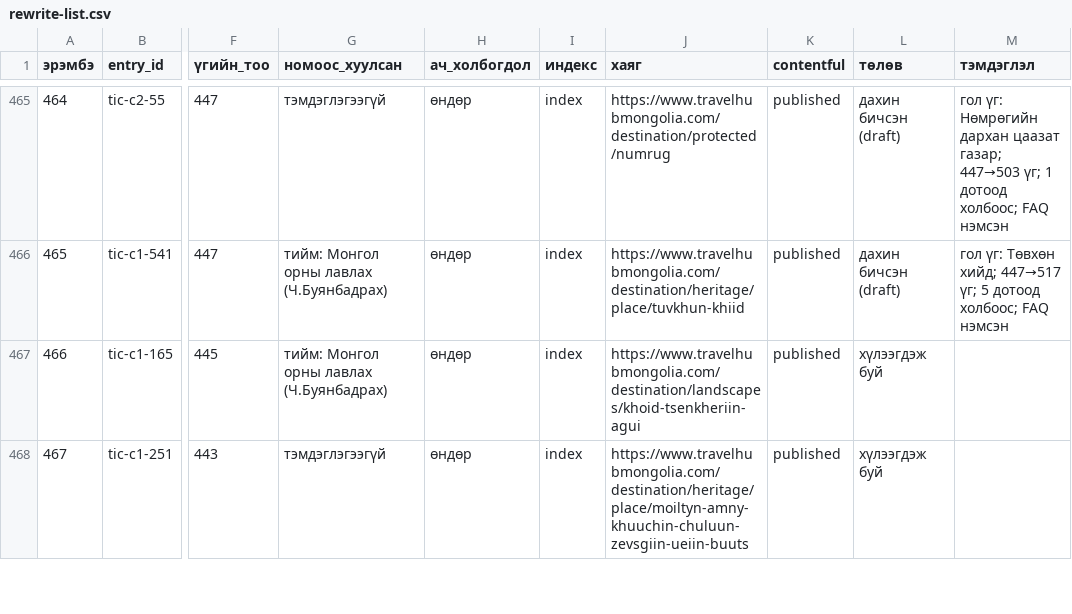
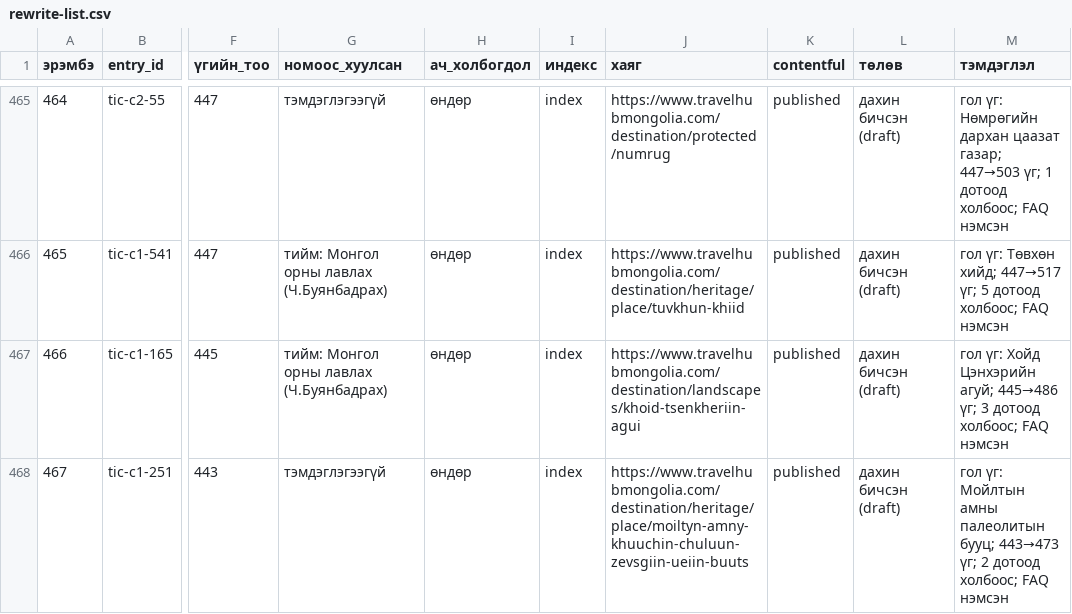
Before and after one commit to joinmemanager/travel-mongolia, a CSV file: docs/plan/rewrite-list.csv, drawn as a sheet; only a part is shown, gaps mark what is left out; the diff covers the shown part only; the diff names each change by its address in the sheet, - before the commit and + after, or states it on an @@ line.

```diff
--- a/docs/plan/rewrite-list.csv
+++ b/docs/plan/rewrite-list.csv
-L467:L468 (төлөв): хүлээгдэж буй
+L467:L468 (төлөв): дахин бичсэн (draft)
-M467 (тэмдэглэл): (empty)
+M467 (тэмдэглэл): гол үг: Хойд Цэнхэрийн агуй; 445→486 үг; 3 дотоод холбоос; FAQ нэмсэн
-M468 (тэмдэглэл): (empty)
+M468 (тэмдэглэл): гол үг: Мойлтын амны палеолитын бууц; 443→473 үг; 2 дотоод холбоос; FAQ нэмсэн
```
Also changed, not shown: 4 edited cells elsewhere in this file, 5 other files.
